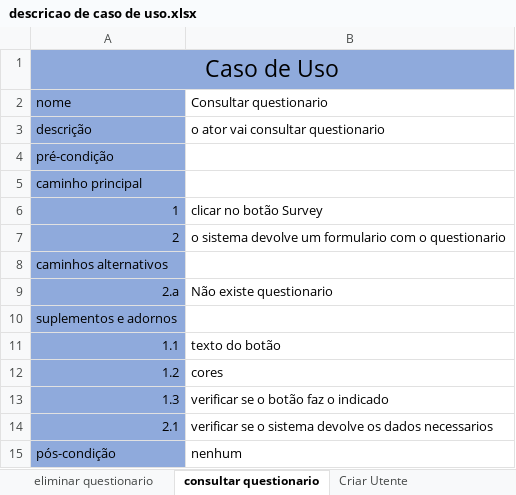
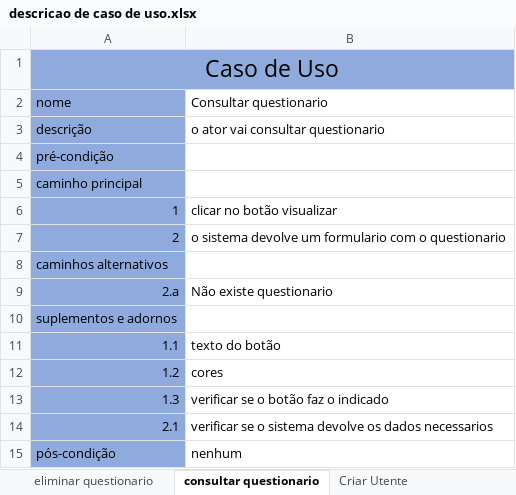
Before and after one commit to Phate339/EngSof2-ProgInter, an Excel workbook: Engenharia de Software/descricao de caso de uso.xlsx, sheet consultar questionario, drawn as a sheet; values as stored, in another font and other column widths than the file's, no borders; the diff names each change by its address in the sheet, - before the commit and + after, or states it on an @@ line.

```diff
--- a/Engenharia de Software/descricao de caso de uso.xlsx (sheet consultar questionario)
+++ b/Engenharia de Software/descricao de caso de uso.xlsx (sheet consultar questionario)
-B6 (Consultar questionario): clicar no botão Survey
+B6 (Consultar questionario): clicar no botão visualizar
```
Also changed, not shown: sheet Consultar inquérito, sheet Criar Utente, sheet Alterar inquérito, sheet Criar inquerito, sheet Alterar Utente, sheet Alterar trilho, 1 other file.
